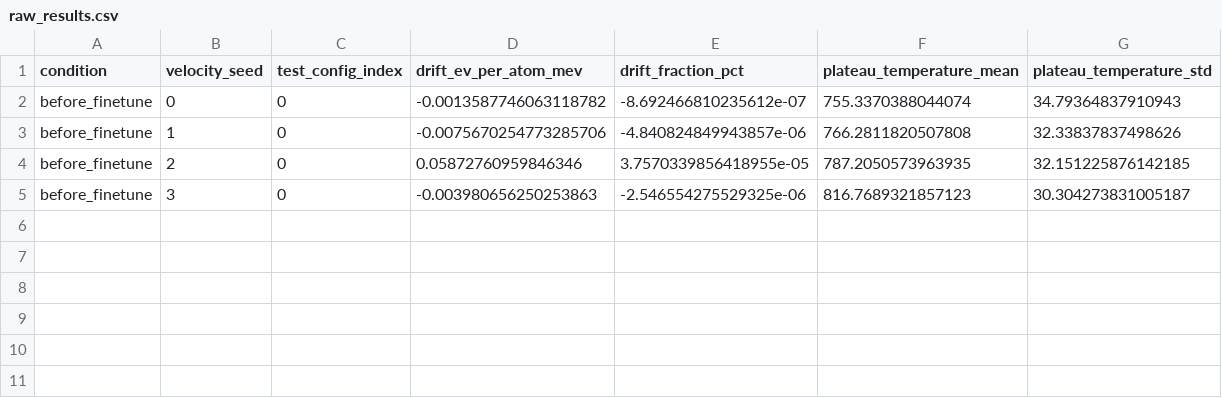
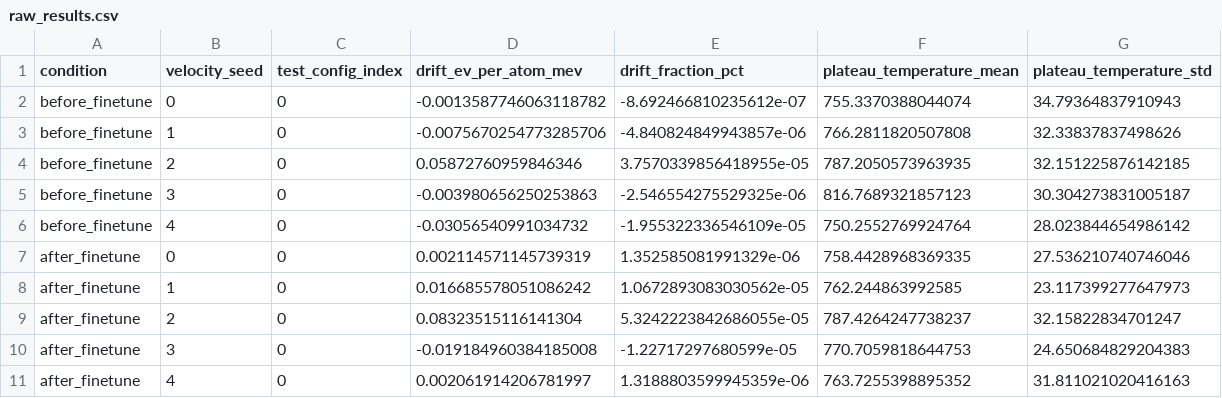
Before and after one commit to dietrichplachmann/MDPinn, a CSV file: results/waterbox_rollout_stable_compare/water_absolute_seed1_v6/raw_results.csv, drawn as a sheet.

Commit message:
adding in all of the rollout for v6 stable

```diff
--- a/results/waterbox_rollout_stable_compare/water_absolute_seed1_v6/raw_results.csv
+++ b/results/waterbox_rollout_stable_compare/water_absolute_seed1_v6/raw_results.csv
@@ -5 +5,7 @@ before_finetune,2,0,0.05872760959846346,3.7570339856418955e-05,787.2050573963935
 before_finetune,3,0,-0.003980656250253863,-2.546554275529325e-06,816.7689321857123,30.304273831005187
+before_finetune,4,0,-0.03056540991034732,-1.955322336546109e-05,750.2552769924764,28.023844654986142
+after_finetune,0,0,0.002114571145739319,1.352585081991329e-06,758.4428968369335,27.536210740746046
+after_finetune,1,0,0.016685578051086242,1.0672893083030562e-05,762.244863992585,23.117399277647973
+after_finetune,2,0,0.08323515116141304,5.3242223842686055e-05,787.4264247738237,32.15822834701247
+after_finetune,3,0,-0.019184960384185008,-1.22717297680599e-05,770.7059818644753,24.650684829204383
+after_finetune,4,0,0.002061914206781997,1.3188803599945359e-06,763.7255398895352,31.811021020416163
```
Also changed, not shown: 20 other files.
